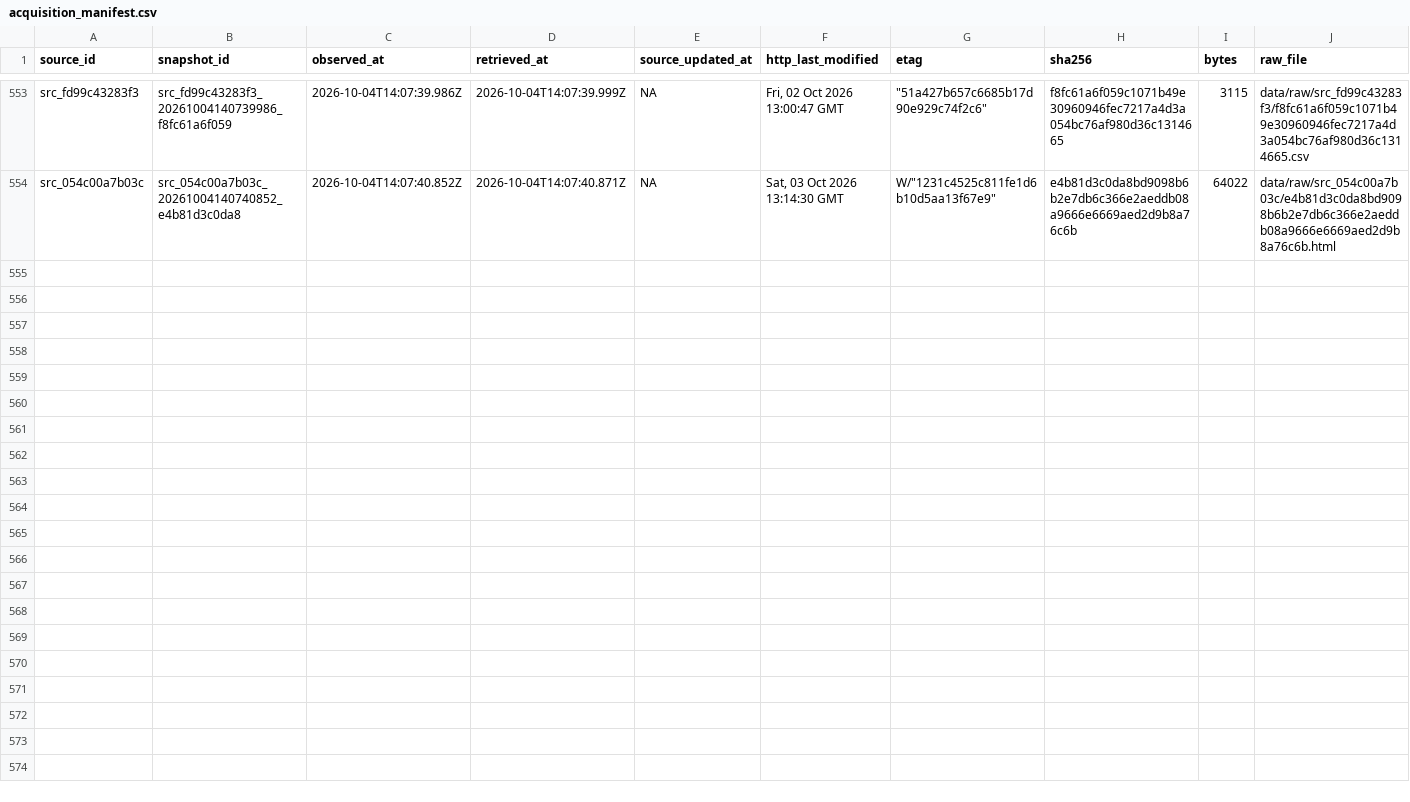
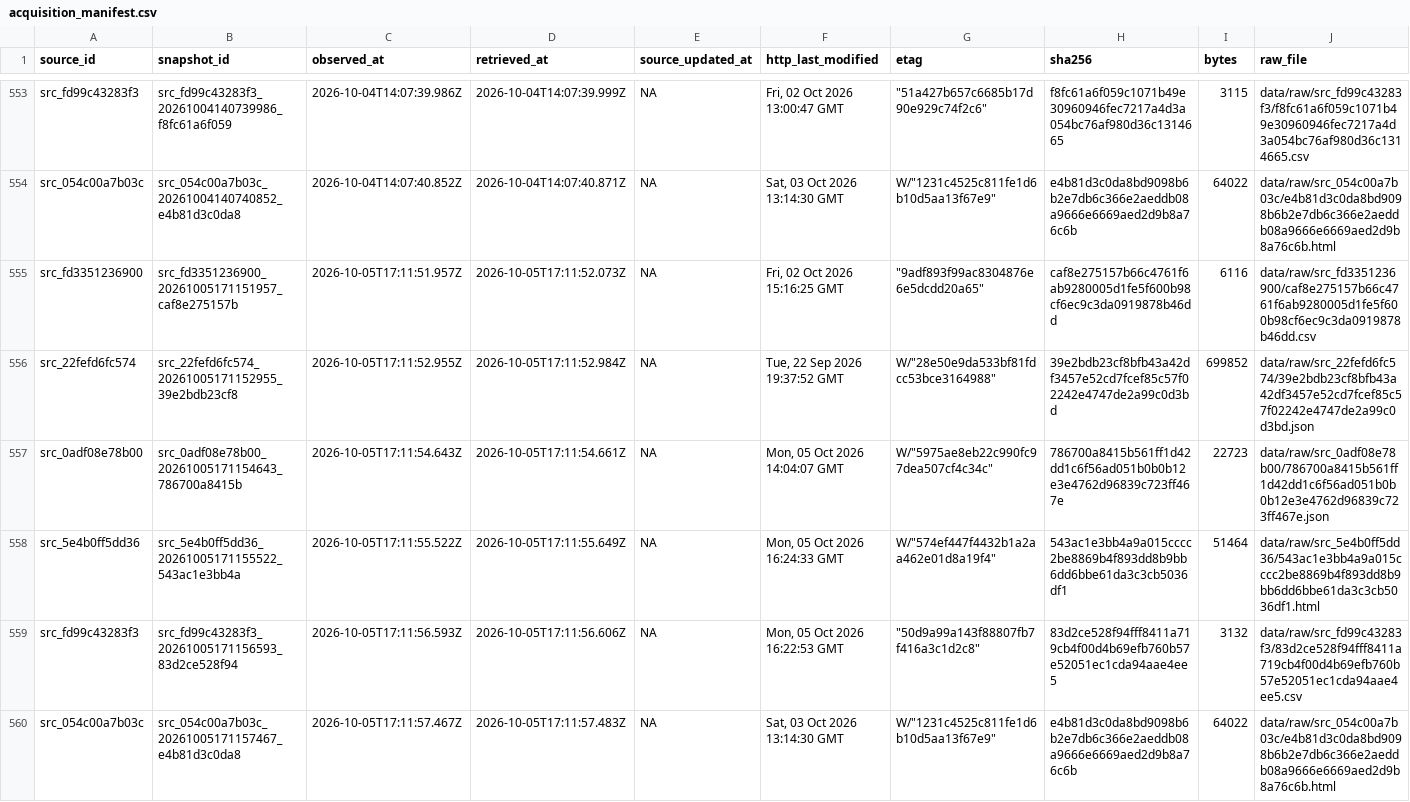
Before and after one commit to AurelienNicosiaULaval/donnees-bleues-elections-qc, a CSV file: metadata/acquisition_manifest.csv, drawn as a sheet; only a part is shown, gaps mark what is left out; rows hold the shown columns only; the diff names each change by its address in the sheet, - before the commit and + after, or states it on an @@ line.

```diff
--- a/metadata/acquisition_manifest.csv
+++ b/metadata/acquisition_manifest.csv
+row 555: src_fd3351236900 | src_fd3351236900_20261005171151957_caf8e275157b | 2026-10-05T17:11:51.957Z | 2026-10-05T17:11:52.073Z | NA | Fri, 02 Oct 2026 15:16:25 GMT | "9adf893f99ac8304876e6e5dcdd20a65" | caf8e275157b66c4761f6ab9280005d1fe5f600b98cf6ec9c3da0919878b46dd | 6116 | data/raw/src_fd3351236900/caf8e275157b66c4761f6ab9280005d1fe5f600b98cf6ec9c3da0919878b46dd.csv
+row 556: src_22fefd6fc574 | src_22fefd6fc574_20261005171152955_39e2bdb23cf8 | 2026-10-05T17:11:52.955Z | 2026-10-05T17:11:52.984Z | NA | Tue, 22 Sep 2026 19:37:52 GMT | W/"28e50e9da533bf81fdcc53bce3164988" | 39e2bdb23cf8bfb43a42df3457e52cd7fcef85c57f02242e4747de2a99c0d3bd | 699852 | data/raw/src_22fefd6fc574/39e2bdb23cf8bfb43a42df3457e52cd7fcef85c57f02242e4747de2a99c0d3bd.json
+row 557: src_0adf08e78b00 | src_0adf08e78b00_20261005171154643_786700a8415b | 2026-10-05T17:11:54.643Z | 2026-10-05T17:11:54.661Z | NA | Mon, 05 Oct 2026 14:04:07 GMT | W/"5975ae8eb22c990fc97dea507cf4c34c" | 786700a8415b561ff1d42dd1c6f56ad051b0b0b12e3e4762d96839c723ff467e | 22723 | data/raw/src_0adf08e78b00/786700a8415b561ff1d42dd1c6f56ad051b0b0b12e3e4762d96839c723ff467e.json
+row 558: src_5e4b0ff5dd36 | src_5e4b0ff5dd36_20261005171155522_543ac1e3bb4a | 2026-10-05T17:11:55.522Z | 2026-10-05T17:11:55.649Z | NA | Mon, 05 Oct 2026 16:24:33 GMT | W/"574ef447f4432b1a2aa462e01d8a19f4" | 543ac1e3bb4a9a015cccc2be8869b4f893dd8b9bb6dd6bbe61da3c3cb5036df1 | 51464 | data/raw/src_5e4b0ff5dd36/543ac1e3bb4a9a015cccc2be8869b4f893dd8b9bb6dd6bbe61da3c3cb5036df1.html
+row 559: src_fd99c43283f3 | src_fd99c43283f3_20261005171156593_83d2ce528f94 | 2026-10-05T17:11:56.593Z | 2026-10-05T17:11:56.606Z | NA | Mon, 05 Oct 2026 16:22:53 GMT | "50d9a99a143f88807fb7f416a3c1d2c8" | 83d2ce528f94fff8411a719cb4f00d4b69efb760b57e52051ec1cda94aae4ee5 | 3132 | data/raw/src_fd99c43283f3/83d2ce528f94fff8411a719cb4f00d4b69efb760b57e52051ec1cda94aae4ee5.csv
+row 560: src_054c00a7b03c | src_054c00a7b03c_20261005171157467_e4b81d3c0da8 | 2026-10-05T17:11:57.467Z | 2026-10-05T17:11:57.483Z | NA | Sat, 03 Oct 2026 13:14:30 GMT | W/"1231c4525c811fe1d6b10d5aa13f67e9" | e4b81d3c0da8bd9098b6b2e7db6c366e2aeddb08a9666e6669aed2d9b8a76c6b | 64022 | data/raw/src_054c00a7b03c/e4b81d3c0da8bd9098b6b2e7db6c366e2aeddb08a9666e6669aed2d9b8a76c6b.html
```
Also changed, not shown: data/processed/elections.csv, data/processed/parties.csv, 10 other files.
